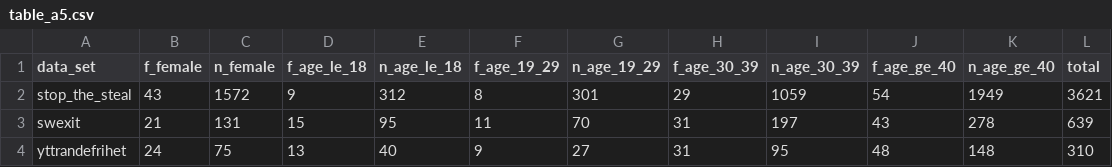
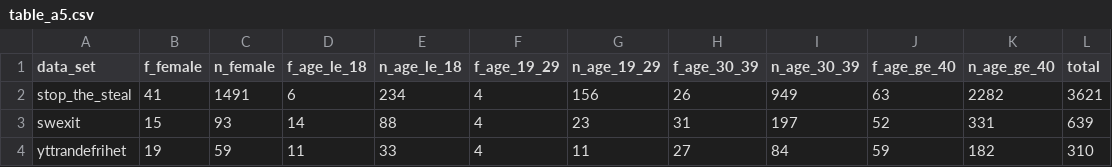
Before and after one commit to richelbilderbeek/soederstroem_et_al_2026, a CSV file: table_a5.csv, drawn as a sheet.

```diff
--- a/table_a5.csv
+++ b/table_a5.csv
@@ -1,4 +1,4 @@
 data_set,f_female,n_female,f_age_le_18,n_age_le_18,f_age_19_29,n_age_19_29,f_age_30_39,n_age_30_39,f_age_ge_40,n_age_ge_40,total
-stop_the_steal,43,1572,9,312,8,301,29,1059,54,1949,3621
-swexit,21,131,15,95,11,70,31,197,43,278,639
-yttrandefrihet,24,75,13,40,9,27,31,95,48,148,310
+stop_the_steal,41,1491,6,234,4,156,26,949,63,2282,3621
+swexit,15,93,14,88,4,23,31,197,52,331,639
+yttrandefrihet,19,59,11,33,4,11,27,84,59,182,310
```
Also changed, not shown: 2 other files.
